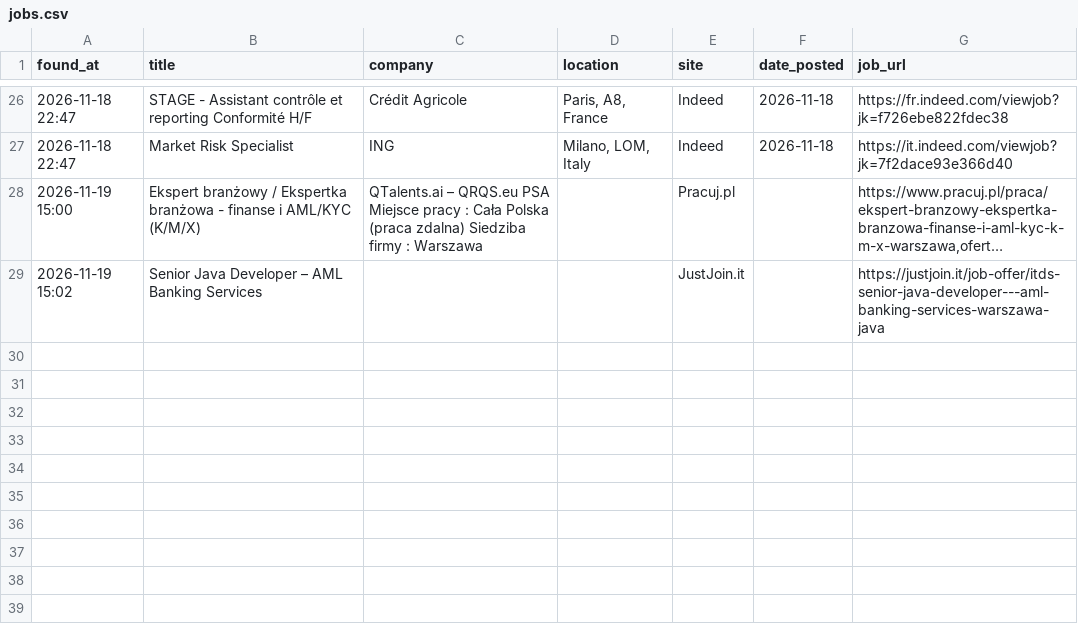
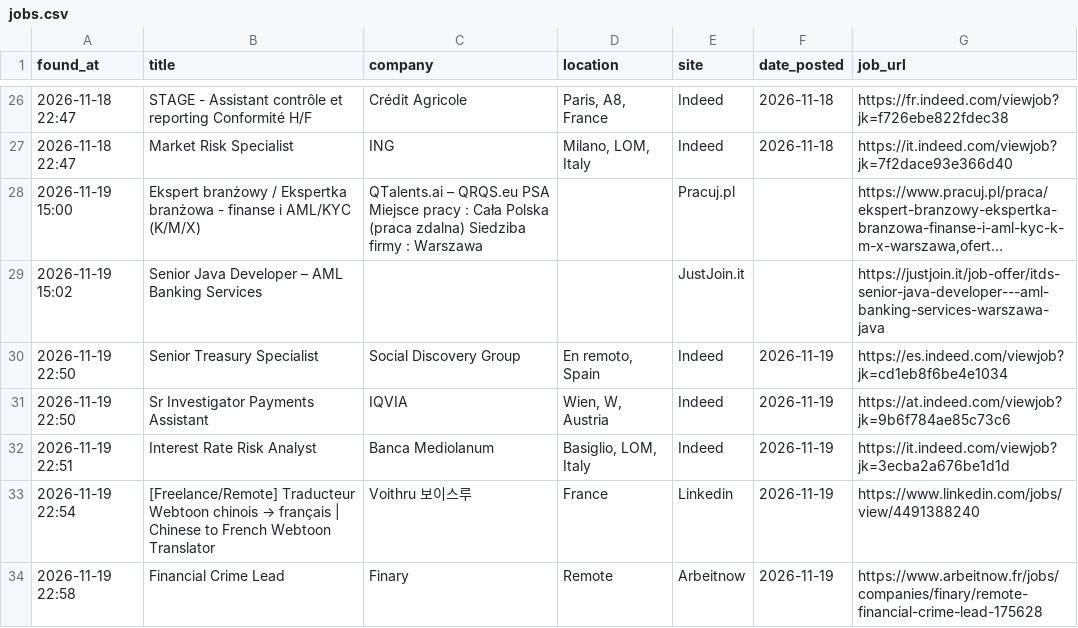
Before and after one commit to trpelka/job-scraper-bot, a CSV file: jobs.csv, drawn as a sheet; only a part is shown, gaps mark what is left out; long unchanged cells end in …; the diff names each change by its address in the sheet, - before the commit and + after, or states it on an @@ line.

Commit message:
Update recent jobs 2026-11-19 22:58

```diff
--- a/jobs.csv
+++ b/jobs.csv
+row 30: 2026-11-19 22:50 | Senior Treasury Specialist | Social Discovery Group | En remoto, Spain | Indeed | 2026-11-19 | https://es.indeed.com/viewjob?jk=cd1eb8f6be4e1034
+row 31: 2026-11-19 22:50 | Sr Investigator Payments Assistant | IQVIA | Wien, W, Austria | Indeed | 2026-11-19 | https://at.indeed.com/viewjob?jk=9b6f784ae85c73c6
+row 32: 2026-11-19 22:51 | Interest Rate Risk Analyst | Banca Mediolanum | Basiglio, LOM, Italy | Indeed | 2026-11-19 | https://it.indeed.com/viewjob?jk=3ecba2a676be1d1d
+row 33: 2026-11-19 22:54 | [Freelance/Remote] Traducteur Webtoon chinois → français | Chinese to French Webtoon Translator | Voithru 보이스루 | France | Linkedin | 2026-11-19 | https://www.linkedin.com/jobs/view/4491388240
+row 34: 2026-11-19 22:58 | Financial Crime Lead | Finary | Remote | Arbeitnow | 2026-11-19 | https://www.arbeitnow.fr/jobs/companies/finary/remote-financial-crime-lead-175628
```
